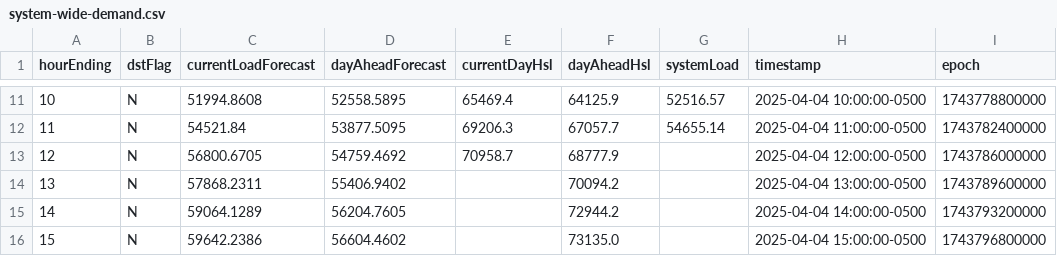
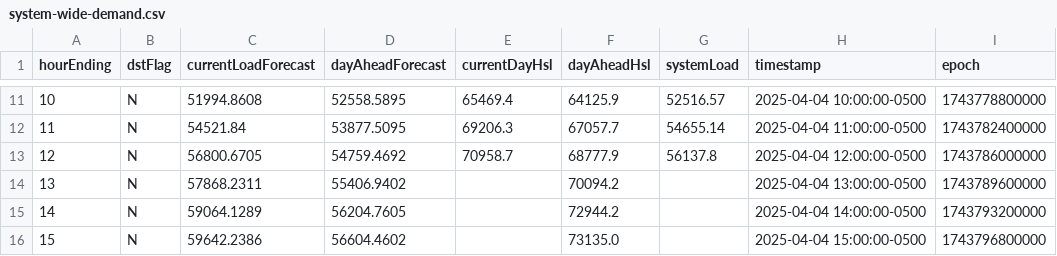
Before and after one commit to DallasMorningNews/FNTX_ercot, a CSV file: data/raw/environment/system-wide-demand.csv, drawn as a sheet; only a part is shown, gaps mark what is left out.

```diff
--- a/data/raw/environment/system-wide-demand.csv
+++ b/data/raw/environment/system-wide-demand.csv
@@ -12,3 +12,3 @@ hourEnding,dstFlag,currentLoadForecast,dayAheadForecast,currentDayHsl,dayAheadHs
 11,N,54521.84,53877.5095,69206.3,67057.7,54655.14,2025-04-04 11:00:00-0500,1743782400000
-12,N,56800.6705,54759.4692,70958.7,68777.9,,2025-04-04 12:00:00-0500,1743786000000
+12,N,56800.6705,54759.4692,70958.7,68777.9,56137.8,2025-04-04 12:00:00-0500,1743786000000
 13,N,57868.2311,55406.9402,,70094.2,,2025-04-04 13:00:00-0500,1743789600000
```
Also changed, not shown: data/raw/environment/supply-demand.csv.
